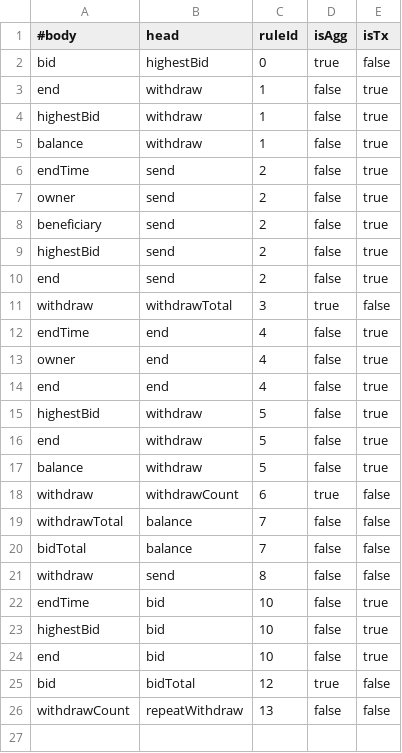
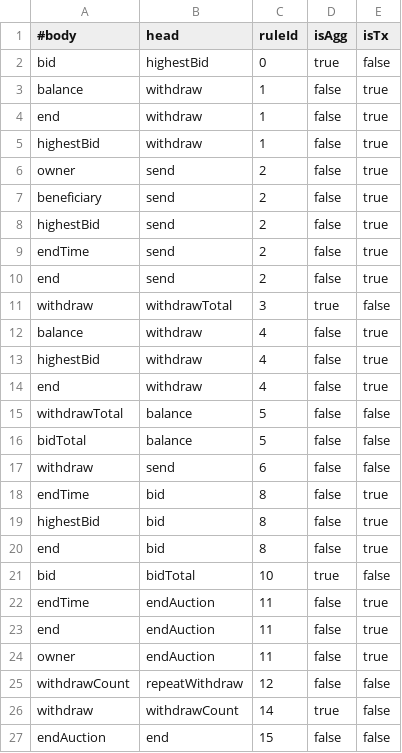
Before and after one commit to HaoxianChen/declarative-smart-contracts, a CSV file: view-materialization/relation-dependencies/Auction.csv, drawn as a sheet.

Commit message:
auction

```diff
--- a/view-materialization/relation-dependencies/Auction.csv
+++ b/view-materialization/relation-dependencies/Auction.csv
@@ -2,6 +2,5 @@
 bid,highestBid,0,true,false
+balance,withdraw,1,false,true
 end,withdraw,1,false,true
 highestBid,withdraw,1,false,true
-balance,withdraw,1,false,true
-endTime,send,2,false,true
 owner,send,2,false,true
@@ -9,18 +8,20 @@ beneficiary,send,2,false,true
 highestBid,send,2,false,true
+endTime,send,2,false,true
 end,send,2,false,true
 withdraw,withdrawTotal,3,true,false
-endTime,end,4,false,true
-owner,end,4,false,true
-end,end,4,false,true
-highestBid,withdraw,5,false,true
-end,withdraw,5,false,true
-balance,withdraw,5,false,true
-withdraw,withdrawCount,6,true,false
-withdrawTotal,balance,7,false,false
-bidTotal,balance,7,false,false
-withdraw,send,8,false,false
-endTime,bid,10,false,true
-highestBid,bid,10,false,true
-end,bid,10,false,true
-bid,bidTotal,12,true,false
-withdrawCount,repeatWithdraw,13,false,false
+balance,withdraw,4,false,true
+highestBid,withdraw,4,false,true
+end,withdraw,4,false,true
+withdrawTotal,balance,5,false,false
+bidTotal,balance,5,false,false
+withdraw,send,6,false,false
+endTime,bid,8,false,true
+highestBid,bid,8,false,true
+end,bid,8,false,true
+bid,bidTotal,10,true,false
+endTime,endAuction,11,false,true
+end,endAuction,11,false,true
+owner,endAuction,11,false,true
+withdrawCount,repeatWithdraw,12,false,false
+withdraw,withdrawCount,14,true,false
+endAuction,end,15,false,false
```
Also changed, not shown: view-materialization/min-set/bnb.csv, view-materialization/min-set/controllable.csv, 21 other files.
